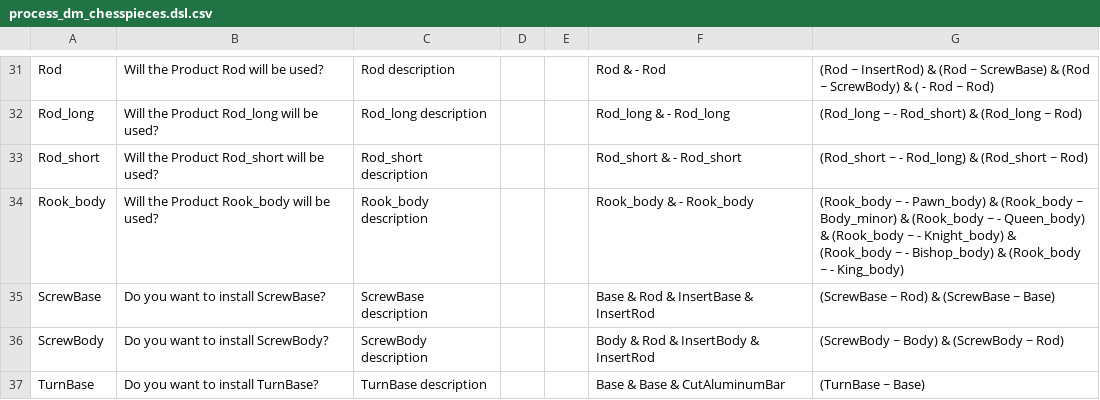
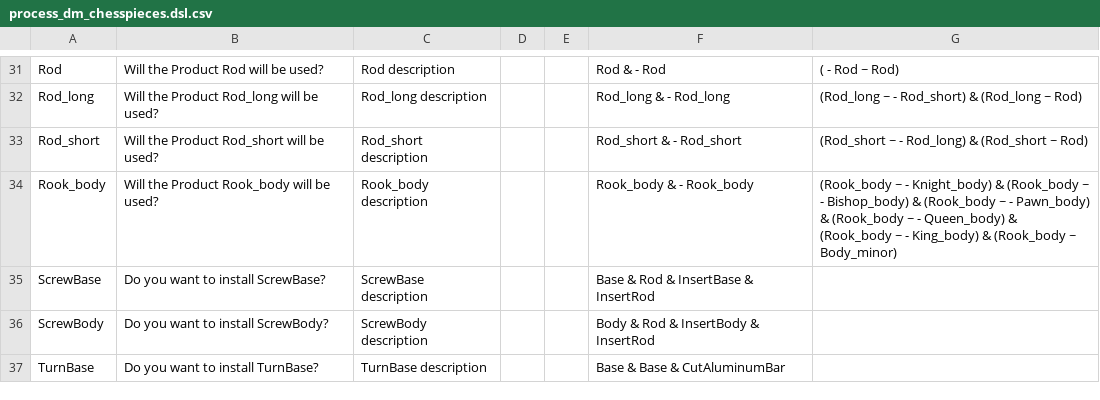
Before and after one commit to tuw-qse/cpps-var-case-studies, a CSV file: chesspieces/process_dm_chesspieces.dsl.csv, drawn as a sheet; only a part is shown, gaps mark what is left out; the diff covers the shown part only; the diff names each change by its address in the sheet, - before the commit and + after, or states it on an @@ line.

```diff
--- a/chesspieces/process_dm_chesspieces.dsl.csv
+++ b/chesspieces/process_dm_chesspieces.dsl.csv
-G31: (Rod ~ InsertRod) & (Rod ~ ScrewBase) & (Rod ~ ScrewBody) & ( - Rod ~ Rod)
+G31: ( - Rod ~ Rod)
-G34: …~ - Pawn_body) & (Rook_body ~ Body_minor) & (Rook_body ~ - Queen_body) & (Rook_body ~ - Knight_body) & (Rook_body ~ - Bishop_body) & (Rook_body ~ - King_body)
+G34: …~ - Knight_body) & (Rook_body ~ - Bishop_body) & (Rook_body ~ - Pawn_body) & (Rook_body ~ - Queen_body) & (Rook_body ~ - King_body) & (Rook_body ~ Body_minor)
-G35: (ScrewBase ~ Rod) & (ScrewBase ~ Base)
+G35: (empty)
-G36: (ScrewBody ~ Body) & (ScrewBody ~ Rod)
+G36: (empty)
-G37: (TurnBase ~ Base)
+G37: (empty)
```
Also changed, not shown: 26 edited cells elsewhere in this file, rockerswitch/process_dm_rockerswitch.dsl.csv, shiftfork/process_dm_shiftfork.dsl.csv, 10 other files.
